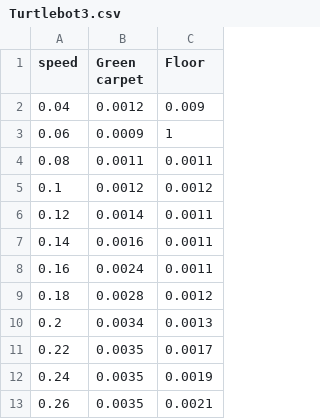
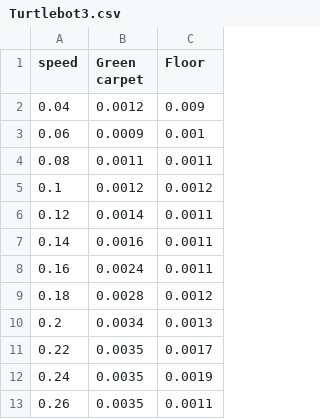
Before and after one commit to sohanjs111/robots-speed-model, a CSV file: Dataset/Turtlebot3.csv, drawn as a sheet.

```diff
--- a/Dataset/Turtlebot3.csv
+++ b/Dataset/Turtlebot3.csv
@@ -2,3 +2,3 @@ speed,Green carpet,Floor
 0.04,0.0012,0.009
-0.06,0.0009,1
+0.06,0.0009,0.001
 0.08,0.0011,0.0011
@@ -12,2 +12,2 @@ speed,Green carpet,Floor
 0.24,0.0035,0.0019
-0.26,0.0035,0.0021
+0.26,0.0035,0.0011
```
Also changed, not shown: Dataset/Evocortex.csv.
